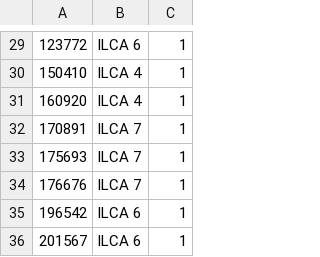
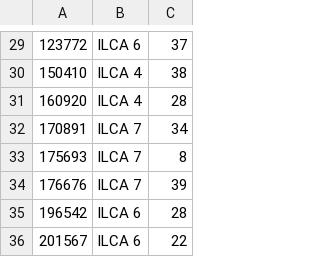
Before and after one commit to SeaweedVitamins/WavelengthSailManager, a CSV file: WavelengthSailManager/WavelengthSailManager/Resources/BoatList.csv, drawn as a sheet; only a part is shown, gaps mark what is left out; the diff covers the shown part only.

```diff
--- a/WavelengthSailManager/WavelengthSailManager/Resources/BoatList.csv
+++ b/WavelengthSailManager/WavelengthSailManager/Resources/BoatList.csv
@@ -29,8 +29,8 @@
-123772,ILCA 6,1
-150410,ILCA 4,1
-160920,ILCA 4,1
-170891,ILCA 7,1
-175693,ILCA 7,1
-176676,ILCA 7,1
-196542,ILCA 6,1
-201567,ILCA 6,1
+123772,ILCA 6,37
+150410,ILCA 4,38
+160920,ILCA 4,28
+170891,ILCA 7,34
+175693,ILCA 7,8
+176676,ILCA 7,39
+196542,ILCA 6,28
+201567,ILCA 6,22
```
Also changed, not shown: 27 edited cells elsewhere in this file, WavelengthSailManager/WavelengthSailManager/Resources/SailorNames.csv, 10 other files.
